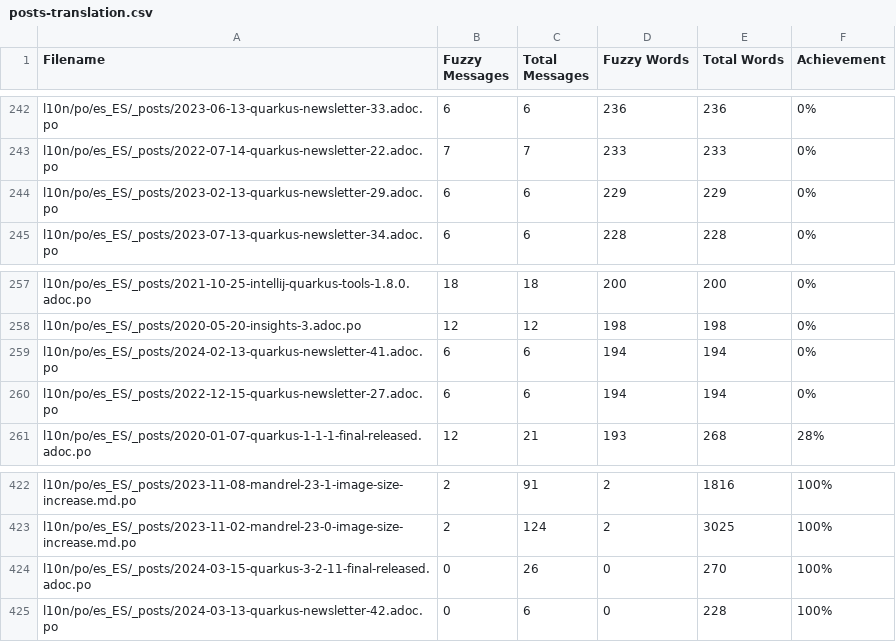
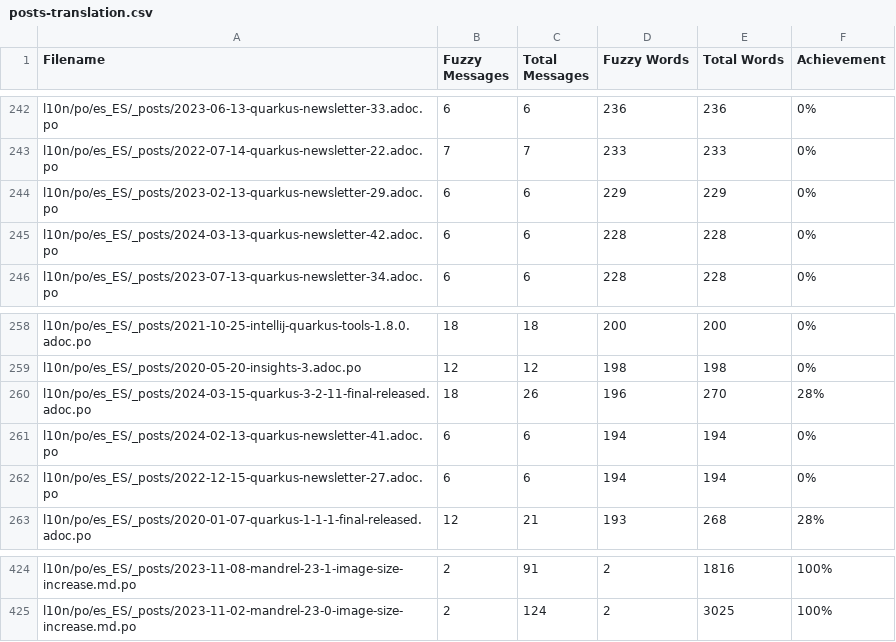
Before and after one commit to quarkusio/es.quarkus.io, a CSV file: l10n/stats/posts-translation.csv, drawn as a sheet; only a part is shown, gaps mark what is left out; removed rows and columns are numbered as before the commit, all else as after; the diff names each change by its address in the sheet, - before the commit and + after, or states it on an @@ line.

```diff
--- a/l10n/stats/posts-translation.csv
+++ b/l10n/stats/posts-translation.csv
+row 245: l10n/po/es_ES/_posts/2024-03-13-quarkus-newsletter-42.adoc.po | 6 | 6 | 228 | 228 | 0%
+row 260: l10n/po/es_ES/_posts/2024-03-15-quarkus-3-2-11-final-released.adoc.po | 18 | 26 | 196 | 270 | 28%
-row 424: l10n/po/es_ES/_posts/2024-03-15-quarkus-3-2-11-final-released.adoc.po | 0 | 26 | 0 | 270 | 100%
-row 425: l10n/po/es_ES/_posts/2024-03-13-quarkus-newsletter-42.adoc.po | 0 | 6 | 0 | 228 | 100%
```
Also changed, not shown: l10n/stats/3.2-guides-translation.csv, l10n/stats/main-guides-translation.csv, 1 other file.
